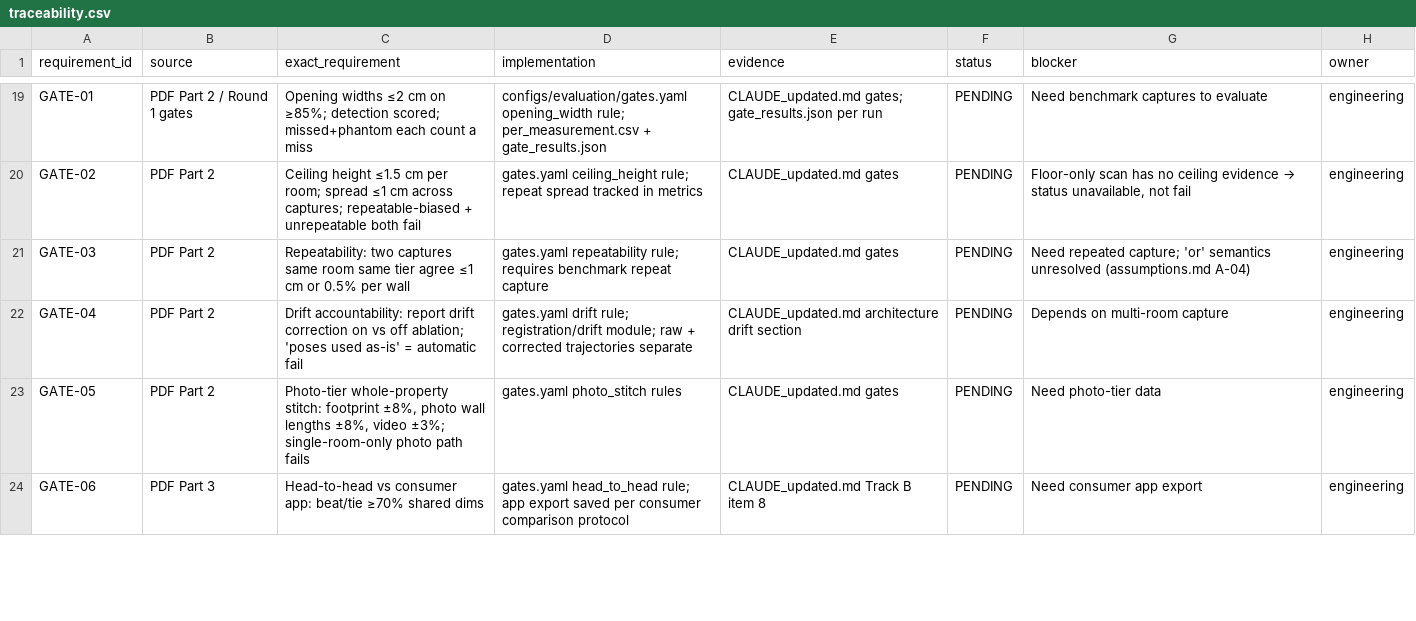
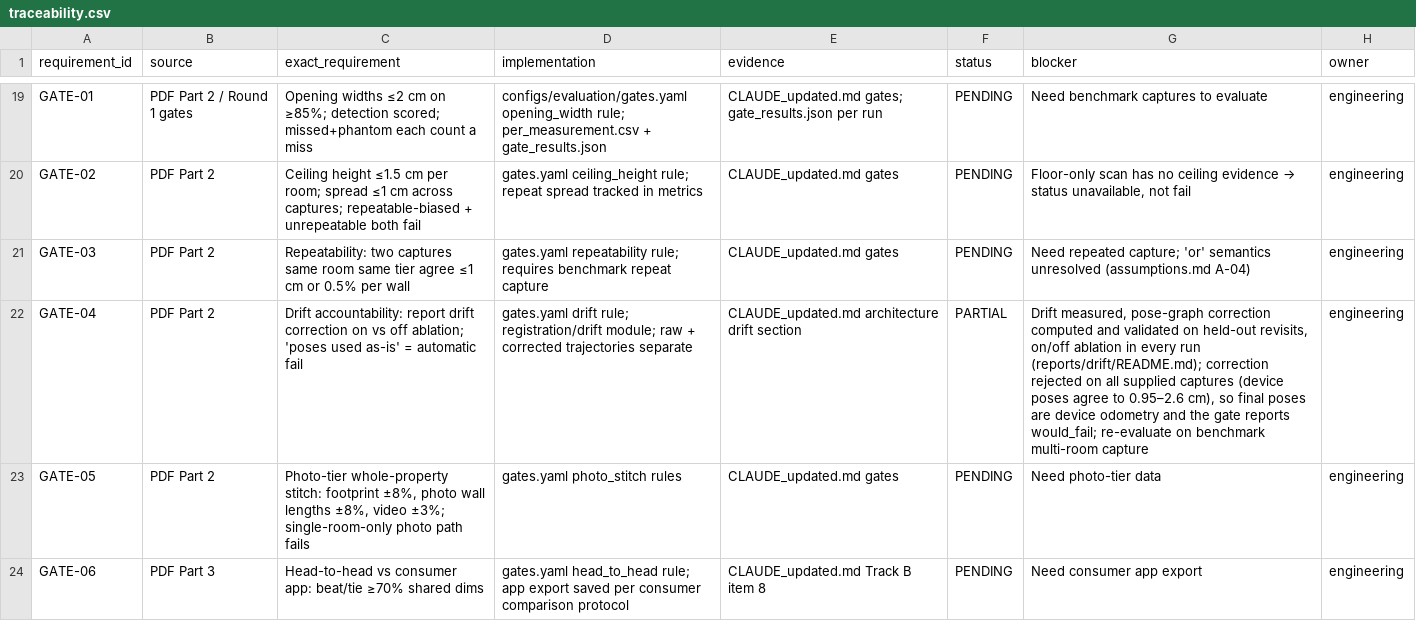
Before and after one commit to KeerthanaS04/brynz-house, a CSV file: docs/requirements/traceability.csv, drawn as a sheet; only a part is shown, gaps mark what is left out; the diff names each change by its address in the sheet, - before the commit and + after, or states it on an @@ line.

Commit message:
Drift accountability: revisit-based drift measurement, pose-graph correction with held-out validation, on/off ablation

```diff
--- a/docs/requirements/traceability.csv
+++ b/docs/requirements/traceability.csv
-F22 (status): PENDING
+F22 (status): PARTIAL
-G22 (blocker): Depends on multi-room capture
+G22 (blocker): Drift measured, pose-graph correction computed and validated on held-out revisits, on/off ablation in every run (reports/drift/README.md); correction rejected on all supplied captures (device poses agree to 0.95–2.6 cm), so final poses are device odometry and the gate reports would_fail; re-evaluate on benchmark multi-room capture
```
Also changed, not shown: 12 other files.
